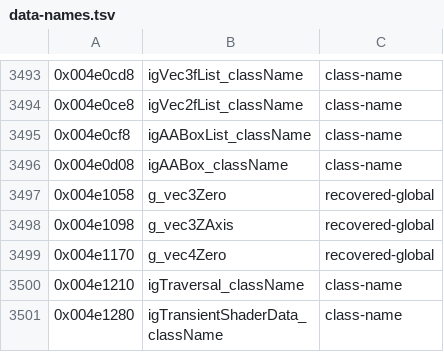
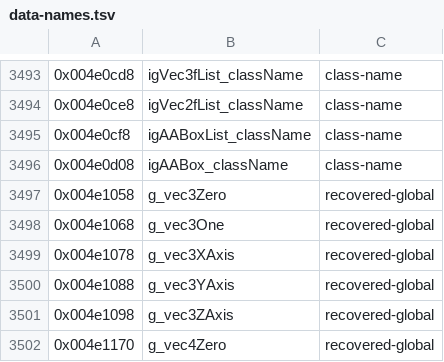
Before and after one commit to crashbashash/DW4_Decomp, a TSV file: config/SLUS-20836/data-names.tsv, drawn as a sheet; only a part is shown, gaps mark what is left out; the shorter side is filled out with more unchanged rows; the diff names each change by its address in the sheet, - before the commit and + after, or states it on an @@ line.

```diff
--- a/config/SLUS-20836/data-names.tsv
+++ b/config/SLUS-20836/data-names.tsv
+row 3498: 0x004e1068 | g_vec3One | recovered-global
+row 3499: 0x004e1078 | g_vec3XAxis | recovered-global
+row 3500: 0x004e1088 | g_vec3YAxis | recovered-global
```
Also changed, not shown: 4 other files.
